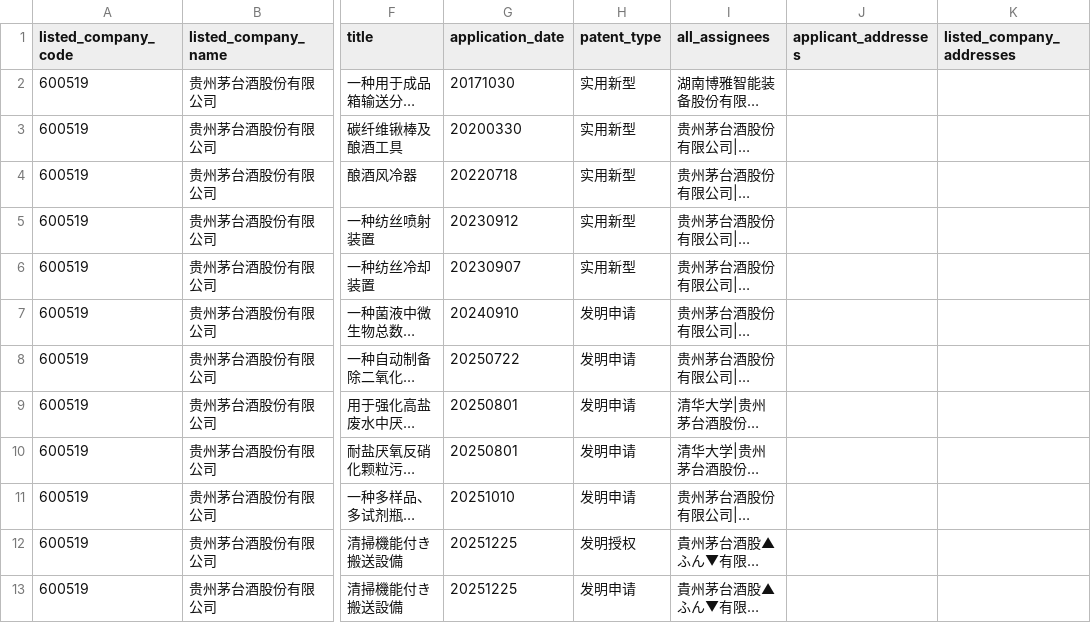
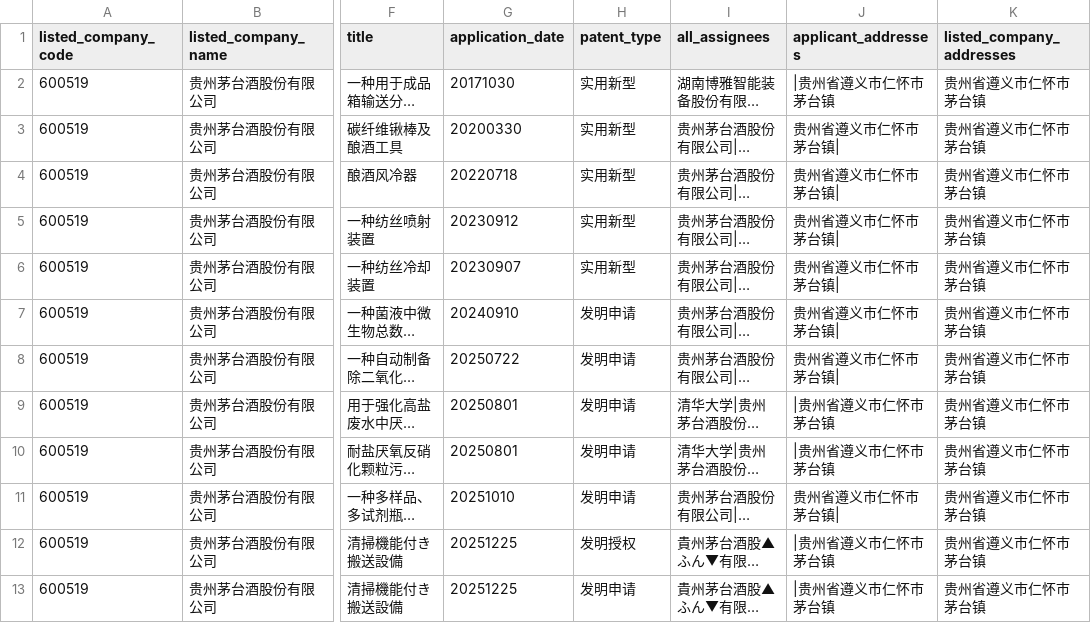
Before and after one commit to shinehe123/stata-python-julia-demo, a CSV file: data/patent_collaborations.sample.csv, drawn as a sheet; only a part is shown, gaps mark what is left out; long unchanged cells end in …; the diff names each change by its address in the sheet, - before the commit and + after, or states it on an @@ line.

Commit message:
Fill applicant addresses and run patent export

```diff
--- a/data/patent_collaborations.sample.csv
+++ b/data/patent_collaborations.sample.csv
-J2 (applicant_addresses): (empty)
+J2 (applicant_addresses): |贵州省遵义市仁怀市茅台镇
-K2:K13 (listed_company_addresses): (empty)
+K2:K13 (listed_company_addresses): 贵州省遵义市仁怀市茅台镇
-J3:J8 (applicant_addresses): (empty)
+J3:J8 (applicant_addresses): 贵州省遵义市仁怀市茅台镇|
-J9:J10 (applicant_addresses): (empty)
+J9:J10 (applicant_addresses): |贵州省遵义市仁怀市茅台镇
-J11 (applicant_addresses): (empty)
+J11 (applicant_addresses): 贵州省遵义市仁怀市茅台镇|
-J12:J13 (applicant_addresses): (empty)
+J12:J13 (applicant_addresses): |贵州省遵义市仁怀市茅台镇
```
Also changed, not shown: 5 other files.
